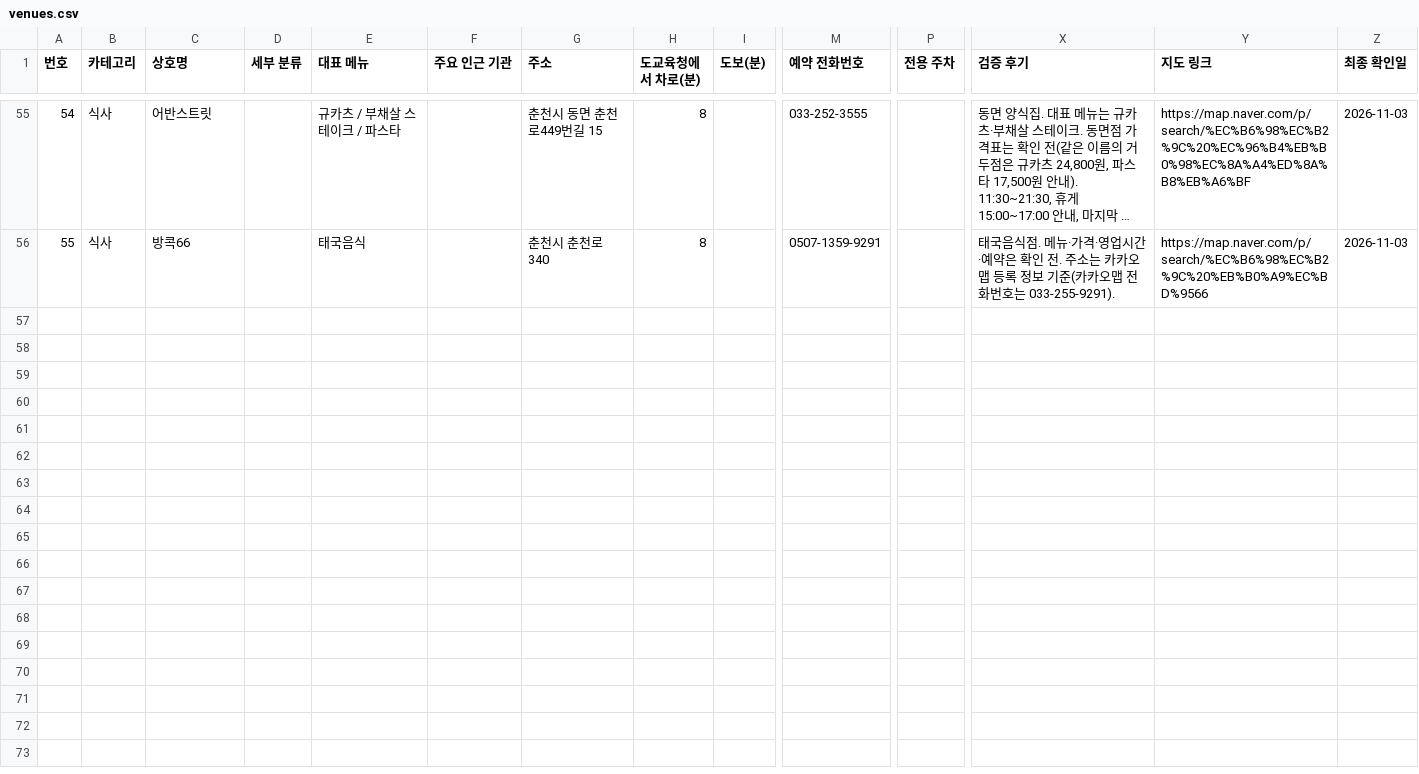
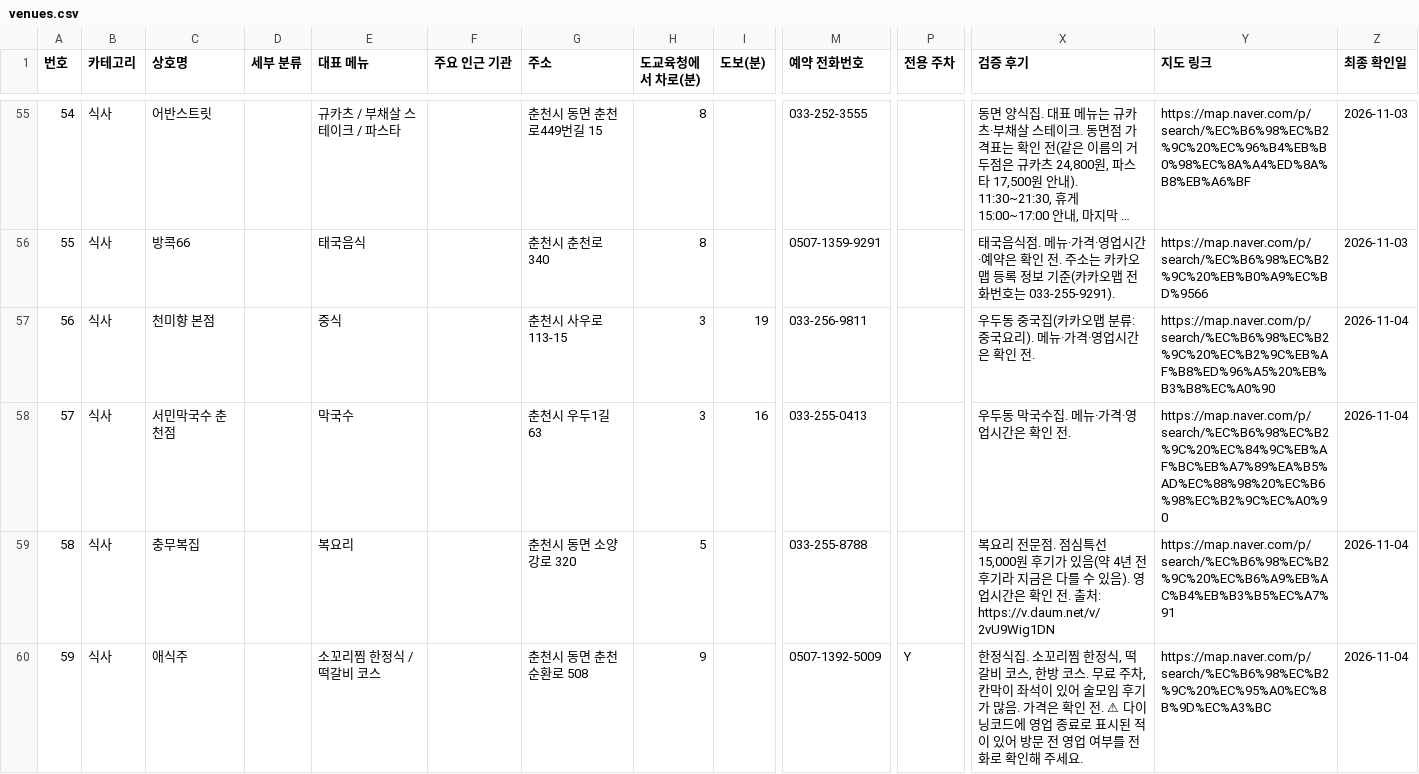
Before and after one commit to setana7714/gangwon-edu-dashboard, a CSV file: public/data/venues.csv, drawn as a sheet; only a part is shown, gaps mark what is left out; long unchanged cells end in …; rows hold the shown columns only; the diff covers the shown part only; the diff names each change by its address in the sheet, - before the commit and + after, or states it on an @@ line.

```diff
--- a/public/data/venues.csv
+++ b/public/data/venues.csv
+row 57: 56 | 식사 | 천미향 본점 |  | 중식 |  | 춘천시 사우로 113-15 | 3 | 19 | 033-256-9811 |  | 우두동 중국집(카카오맵 분류: 중국요리). 메뉴·가격·영업시간은 확인 전. | https://map.naver.com/p/search/%EC%B6%98%EC%B2%9C%20%EC%B2%9C%EB%AF%B8%ED%96%A5%20%EB%B3%B8%EC%A0%90 | 2026-11-04
+row 58: 57 | 식사 | 서민막국수 춘천점 |  | 막국수 |  | 춘천시 우두1길 63 | 3 | 16 | 033-255-0413 |  | 우두동 막국수집. 메뉴·가격·영업시간은 확인 전. | https://map.naver.com/p/search/%EC%B6%98%EC%B2%9C%20%EC%84%9C%EB%AF%BC%EB%A7%89%EA%B5%AD%EC%88%98%20%EC%B6%98%EC%B2%9C%EC%A0%90 | 2026-11-04
+row 59: 58 | 식사 | 충무복집 |  | 복요리 |  | 춘천시 동면 소양강로 320 | 5 |  | 033-255-8788 |  | 복요리 전문점. 점심특선 15,000원 후기가 있음(약 4년 전 후기라 지금은 다를 수 있음). 영업시간은 확인 전. 출처: https://v.daum.net/v/2vU9Wig1DN | https://map.naver.com/p/search/%EC%B6%98%EC%B2%9C%20%EC%B6%A9%EB%AC%B4%EB%B3%B5%EC%A7%91 | 2026-11-04
+row 60: 59 | 식사 | 애식주 |  | 소꼬리찜 한정식 / 떡갈비 코스 |  | 춘천시 동면 춘천순환로 508 | 9 |  | 0507-1392-5009 | Y | 한정식집. 소꼬리찜 한정식, 떡갈비 코스, 한방 코스. 무료 주차, 칸막이 좌석이 있어 술모임 후기가 많음. 가격은 확인 전. ⚠ 다이닝코드에 영업 종료로 표시된 적이 있어 방문 전 영업 여부를 전화로 확인해 주세요. | https://map.naver.com/p/search/%EC%B6%98%EC%B2%9C%20%EC%95%A0%EC%8B%9D%EC%A3%BC | 2026-11-04
```
Also changed, not shown: 4 added rows elsewhere in this file.
